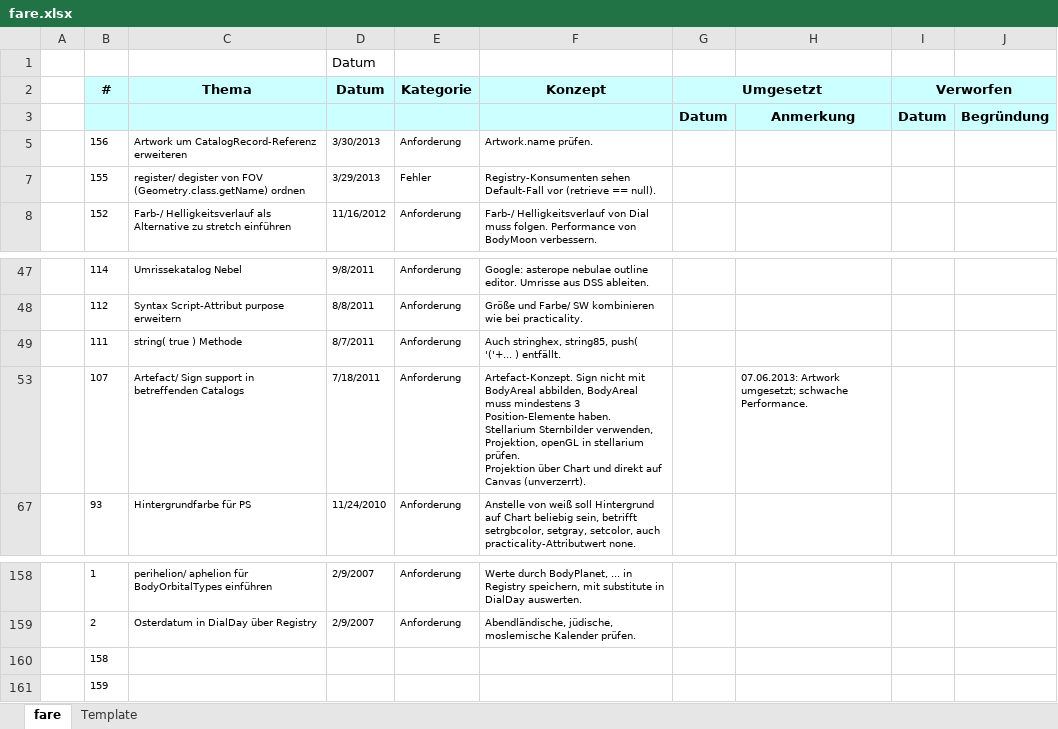
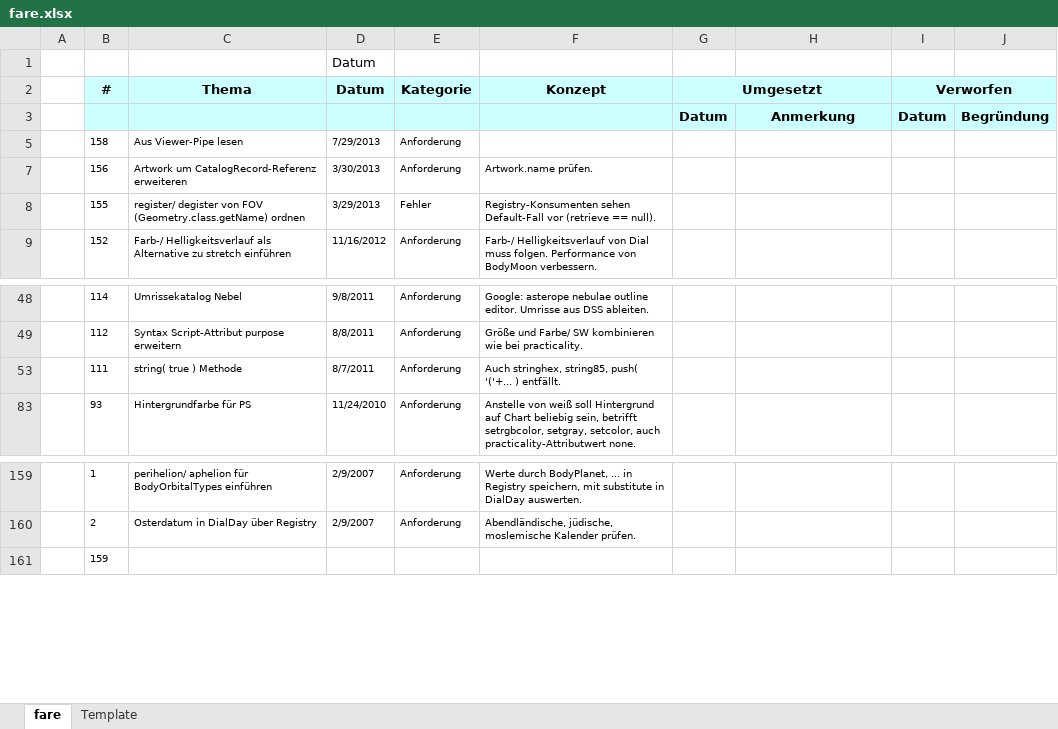
Before and after one commit to otabuzzman/astrolabe, an Excel workbook: fare.xlsx, sheet fare, drawn as a sheet; only a part is shown, gaps mark what is left out; values as stored, in another font and other column widths than the file's, no borders; removed rows and columns are numbered as before the commit, all else as after; ↵ is a line break in a cell; the diff names each change by its address in the sheet, - before the commit and + after, or states it on an @@ line.

```diff
--- a/fare.xlsx (sheet fare)
+++ b/fare.xlsx (sheet fare)
+row 5:  | 158 | Aus Viewer-Pipe lesen | 7/29/2013 | Anforderung
-row 53:  | 107 | Artefact/ Sign support in betreffenden Catalogs | 7/18/2011 | Anforderung | Artefact-Konzept. Sign nicht mit BodyAreal abbilden, BodyAreal muss mindestens 3 Position-Elemente haben. ↵ Stellarium Sternbilder verwenden, Projektion, openGL in stellarium prüfen. ↵ Projektion über Chart und direkt auf Canvas (unverzerrt). |  | 07.06.2013: Artwork umgesetzt; schwache Performance.
-row 160:  | 158
```
Also changed, not shown: hidden cells, 20 other files.
